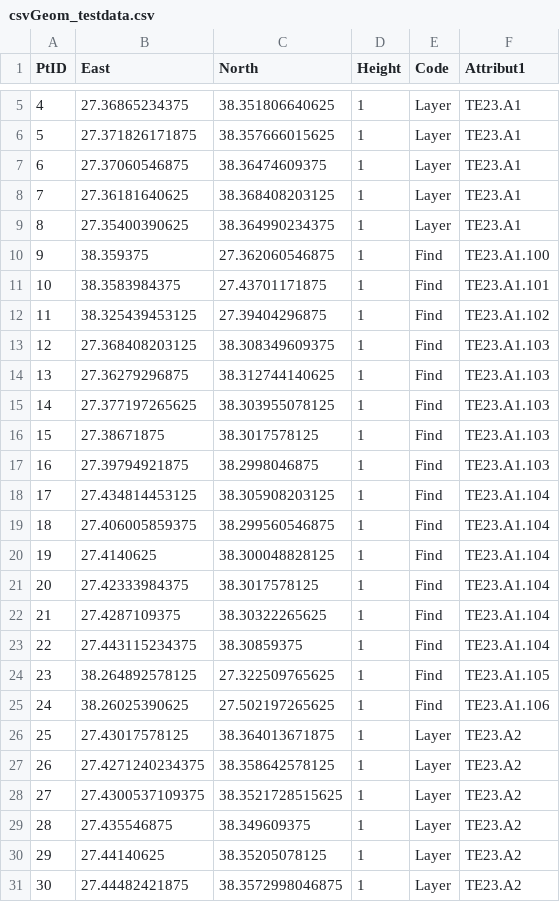
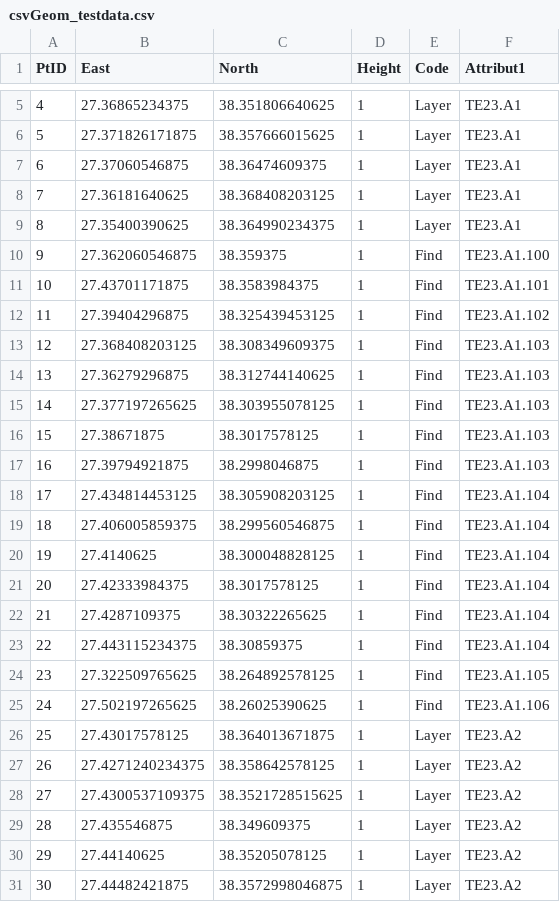
Before and after one commit to aMMokschaf/csvGeom, a CSV file: examples/csvGeom_testdata.csv, drawn as a sheet; only a part is shown, gaps mark what is left out.

Commit message:
update testdata

```diff
--- a/examples/csvGeom_testdata.csv
+++ b/examples/csvGeom_testdata.csv
@@ -9,5 +9,5 @@ PtID,East,North,Height,Code,Attribut1
 8,27.35400390625,38.364990234375,1,Layer,TE23.A1
-9,38.359375,27.362060546875,1,Find,TE23.A1.100
-10,38.3583984375,27.43701171875,1,Find,TE23.A1.101
-11,38.325439453125,27.39404296875,1,Find,TE23.A1.102
+9,27.362060546875,38.359375,1,Find,TE23.A1.100
+10,27.43701171875,38.3583984375,1,Find,TE23.A1.101
+11,27.39404296875,38.325439453125,1,Find,TE23.A1.102
 12,27.368408203125,38.308349609375,1,Find,TE23.A1.103
@@ -23,4 +23,4 @@ PtID,East,North,Height,Code,Attribut1
 22,27.443115234375,38.30859375,1,Find,TE23.A1.104
-23,38.264892578125,27.322509765625,1,Find,TE23.A1.105
-24,38.26025390625,27.502197265625,1,Find,TE23.A1.106
+23,27.322509765625,38.264892578125,1,Find,TE23.A1.105
+24,27.502197265625,38.26025390625,1,Find,TE23.A1.106
 25,27.43017578125,38.364013671875,1,Layer,TE23.A2
```
